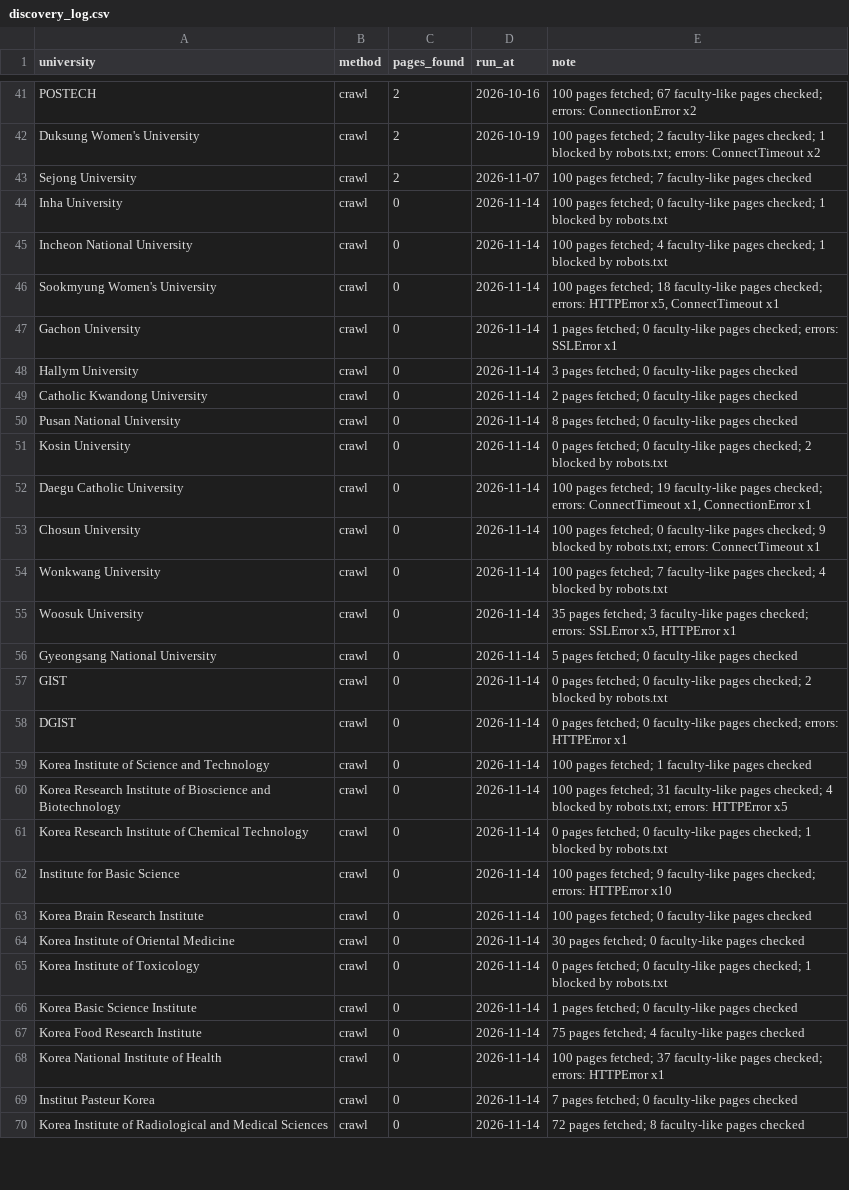
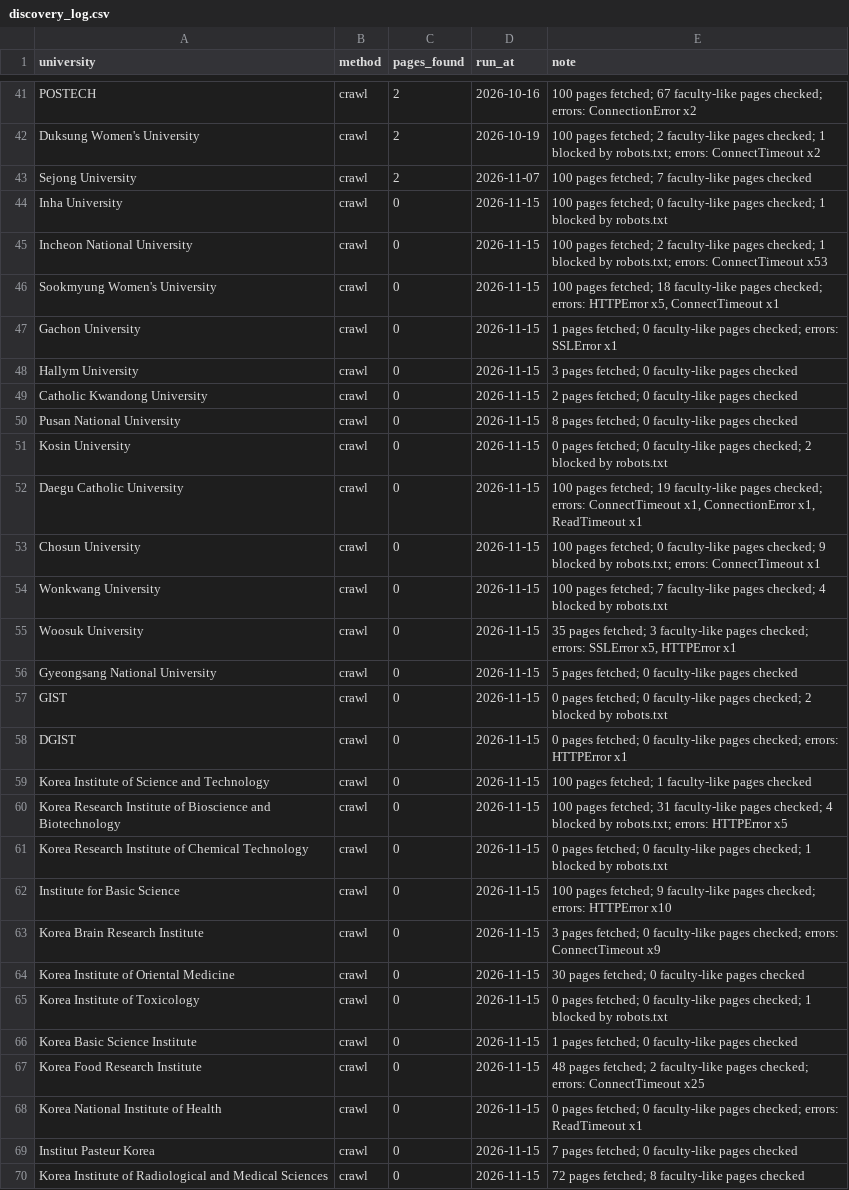
Before and after one commit to hyungjin1213-collab/about_bio, a CSV file: 0. korea bio map/data/discovery_log.csv, drawn as a sheet; only a part is shown, gaps mark what is left out; the diff covers the shown part only; the diff names each change by its address in the sheet, - before the commit and + after, or states it on an @@ line.

```diff
--- a/0. korea bio map/data/discovery_log.csv
+++ b/0. korea bio map/data/discovery_log.csv
-D44:D70 (run_at): 2026-11-14
+D44:D70 (run_at): 2026-11-15
-E45 (note): …pages fetched; 4 faculty-like pages checked; 1 blocked by robots.txt
+E45 (note): …pages fetched; 2 faculty-like pages checked; 1 blocked by robots.txt; errors: ConnectTimeout x53
-E52 (note): …x1, ConnectionError x1
+E52 (note): …x1, ConnectionError x1, ReadTimeout x1
-E63 (note): 100 pages fetched; 0 faculty-like pages checked
+E63 (note): 3 pages fetched; 0 faculty-like pages checked; errors: ConnectTimeout x9
-E67 (note): 75 pages fetched; 4 faculty-like pages checked
+E67 (note): 48 pages fetched; 2 faculty-like pages checked; errors: ConnectTimeout x25
-E68 (note): 100 pages fetched; 37 faculty-like pages checked; errors: HTTPError x1
+E68 (note): 0 pages fetched; 0 faculty-like pages checked; errors: ReadTimeout x1
```
Also changed, not shown: 3 edited cells elsewhere in this file, 0. korea bio map/data/lab_sites.csv, 0. korea bio map/output/gaps.csv, 18 other files.
